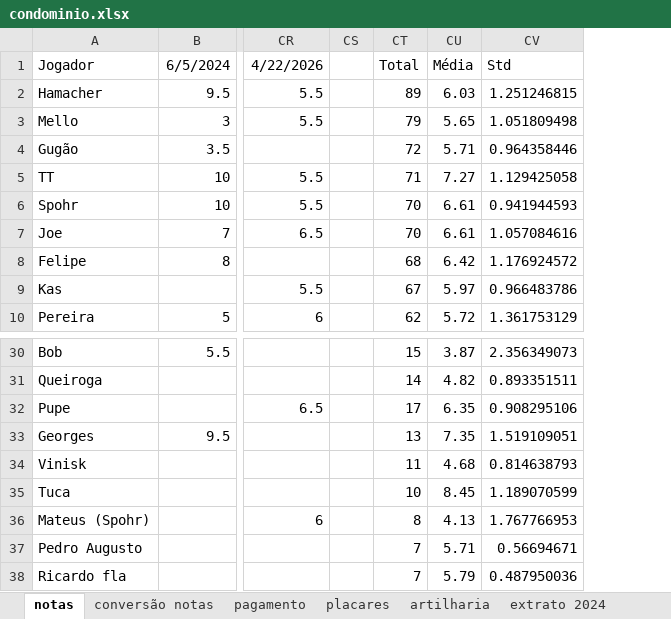
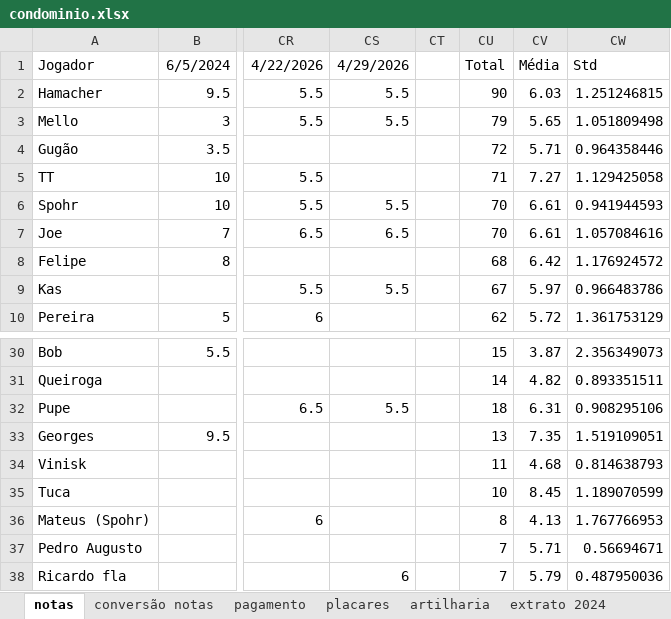
Before and after one commit to PHamacher/dashboard-pelada, an Excel workbook: data/condominio.xlsx, sheet notas, drawn as a sheet; only a part is shown, gaps mark what is left out; values as stored, in another font and other column widths than the file's, no borders; conditional formats not drawn; addresses are those after the commit; the diff names each change by its address in the sheet, - before the commit and + after, or states it on an @@ line.

```diff
--- a/data/condominio.xlsx (sheet notas)
+++ b/data/condominio.xlsx (sheet notas)
+column CS, rows 1-9: 4/29/2026 | 5.5 | 5.5 |  |  | 5.5 | 6.5 |  | 5.5; rows 32-38: 5.5 |  |  |  |  |  | 6
-CU2: 89
+CU2: 90
-CU32: 17
+CU32: 18
-CV32: 6.35
+CV32: 6.31
```
Also changed, not shown: sheet placares, sheet artilharia, formulas that keep their value.
